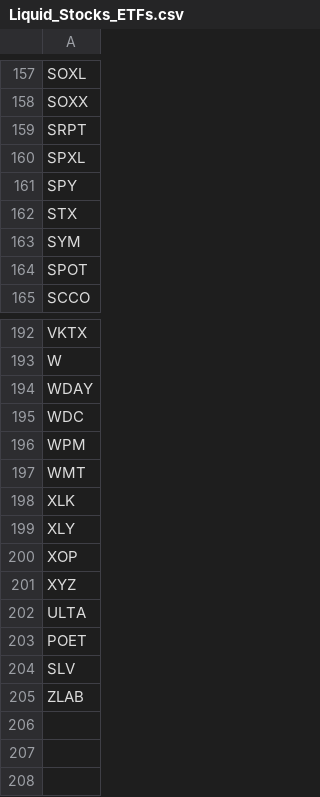
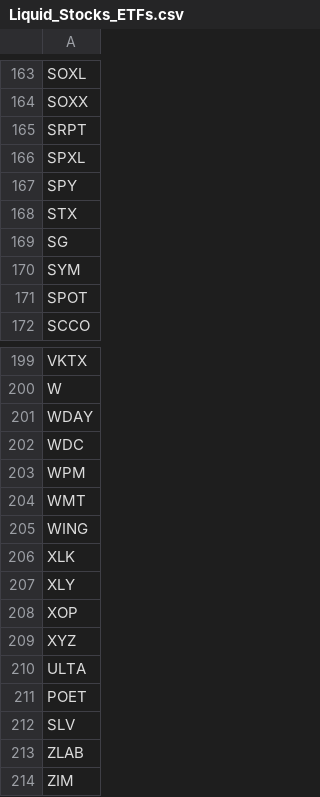
Before and after one commit to harperdada/R, a CSV file: Liquid_Stocks_ETFs.csv, drawn as a sheet; only a part is shown, gaps mark what is left out; the diff covers the shown part only; the diff names each change by its address in the sheet, - before the commit and + after, or states it on an @@ line.

```diff
--- a/Liquid_Stocks_ETFs.csv
+++ b/Liquid_Stocks_ETFs.csv
+row 169: SG
+row 205: WING
+row 214: ZIM
```
Also changed, not shown: 6 added rows elsewhere in this file.
